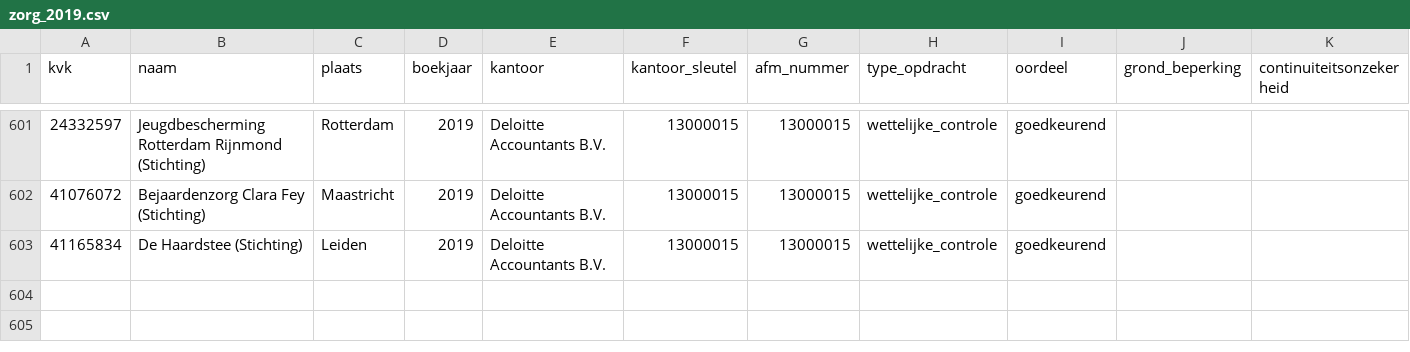
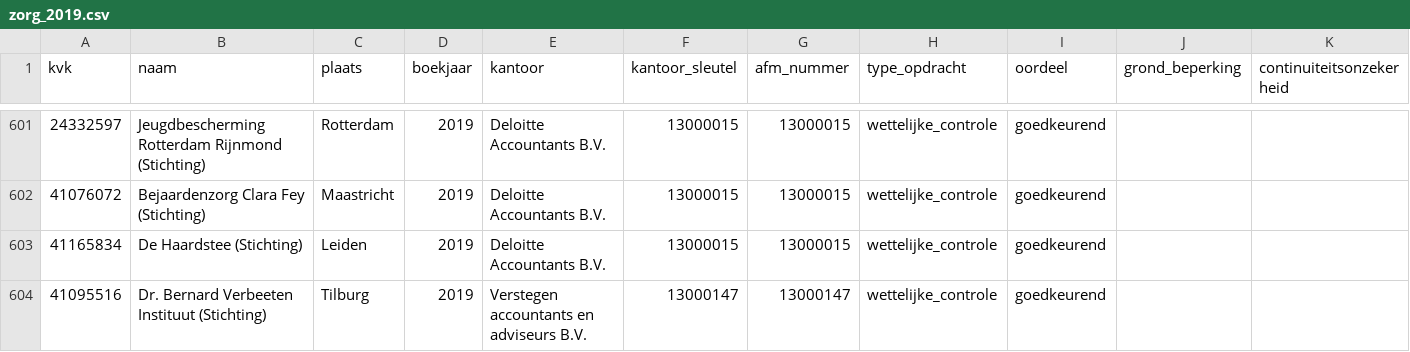
Before and after one commit to boazbuilds/Whosigns, a CSV file: pipeline/oogst/zorg_2019.csv, drawn as a sheet; only a part is shown, gaps mark what is left out; the diff names each change by its address in the sheet, - before the commit and + after, or states it on an @@ line.

```diff
--- a/pipeline/oogst/zorg_2019.csv
+++ b/pipeline/oogst/zorg_2019.csv
+row 604: 41095516 | Dr. Bernard Verbeeten Instituut (Stichting) | Tilburg | 2019 | Verstegen accountants en adviseurs B.V. | 13000147 | 13000147 | wettelijke_controle | goedkeurend
```
Also changed, not shown: 1 other file.
